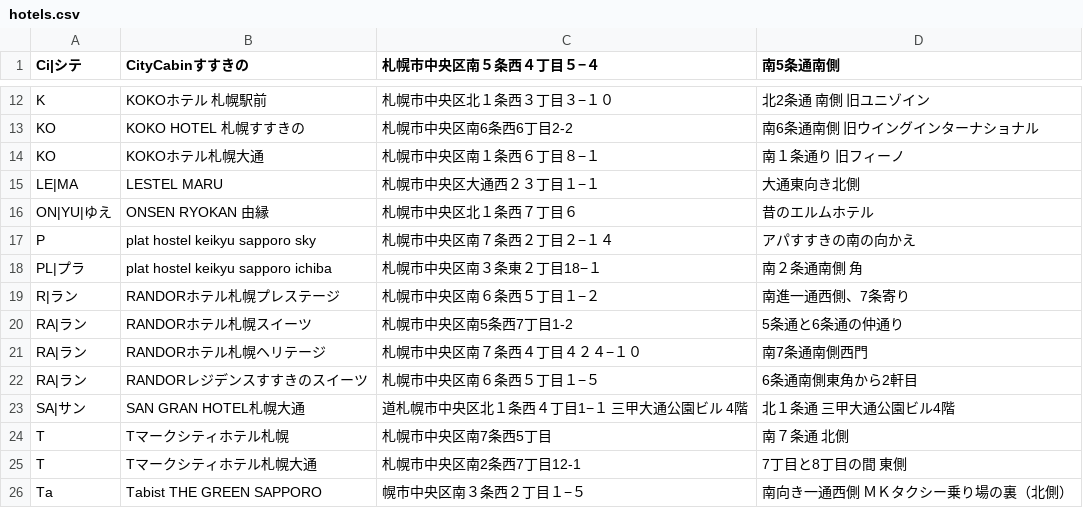
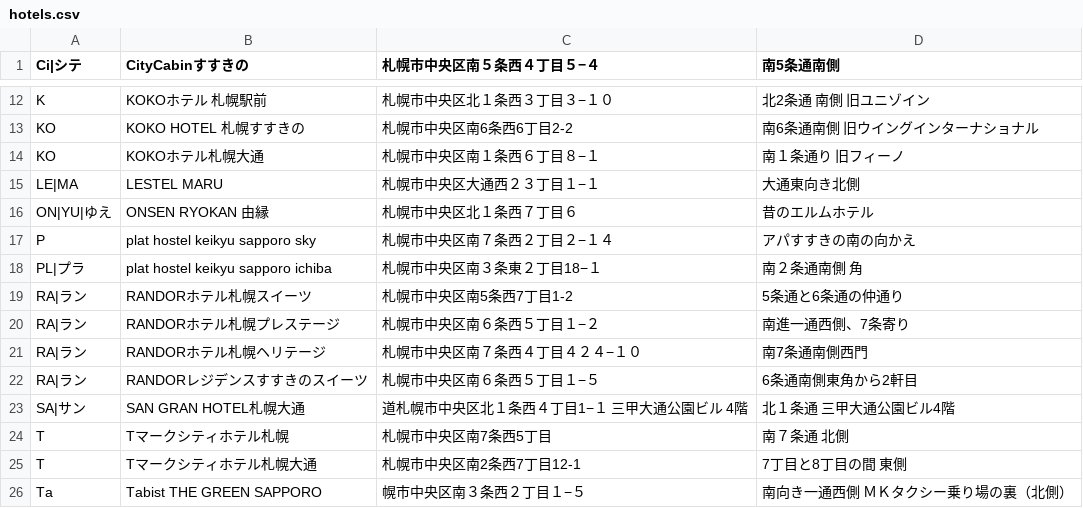
Before and after one commit to mjmu-web/sapporo_hotel_list, a CSV file: data/hotels.csv, drawn as a sheet; only a part is shown, gaps mark what is left out; removed rows and columns are numbered as before the commit, all else as after; the diff names each change by its address in the sheet, - before the commit and + after, or states it on an @@ line.

Commit message:
Update hotels.csv from admin panel

```diff
--- a/data/hotels.csv
+++ b/data/hotels.csv
-row 19: R|ラン | RANDORホテル札幌プレステージ | 札幌市中央区南６条西５丁目１−２ | 南進一通西側、7条寄り
+row 20: RA|ラン | RANDORホテル札幌プレステージ | 札幌市中央区南６条西５丁目１−２ | 南進一通西側、7条寄り
```
